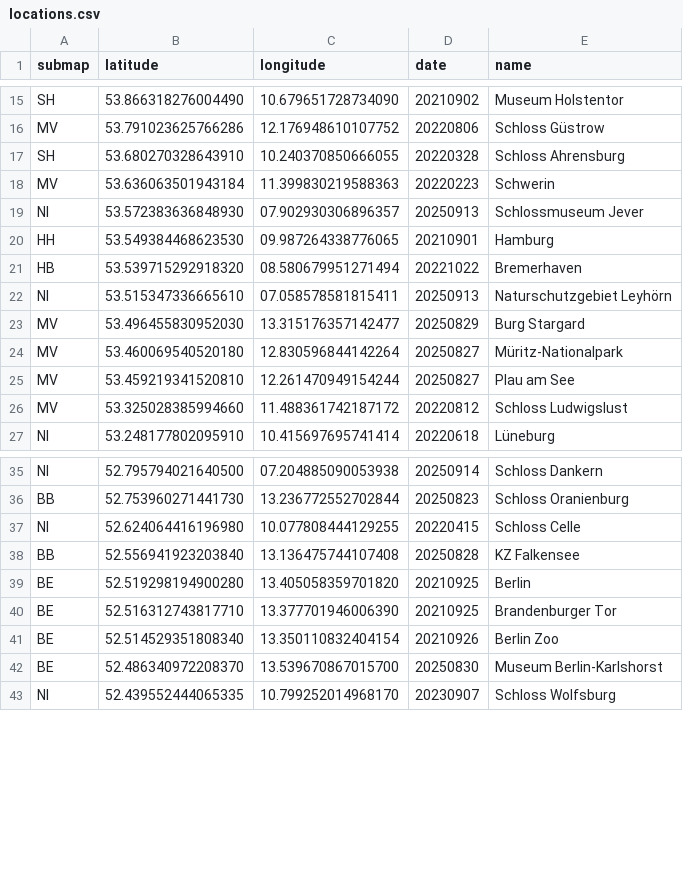
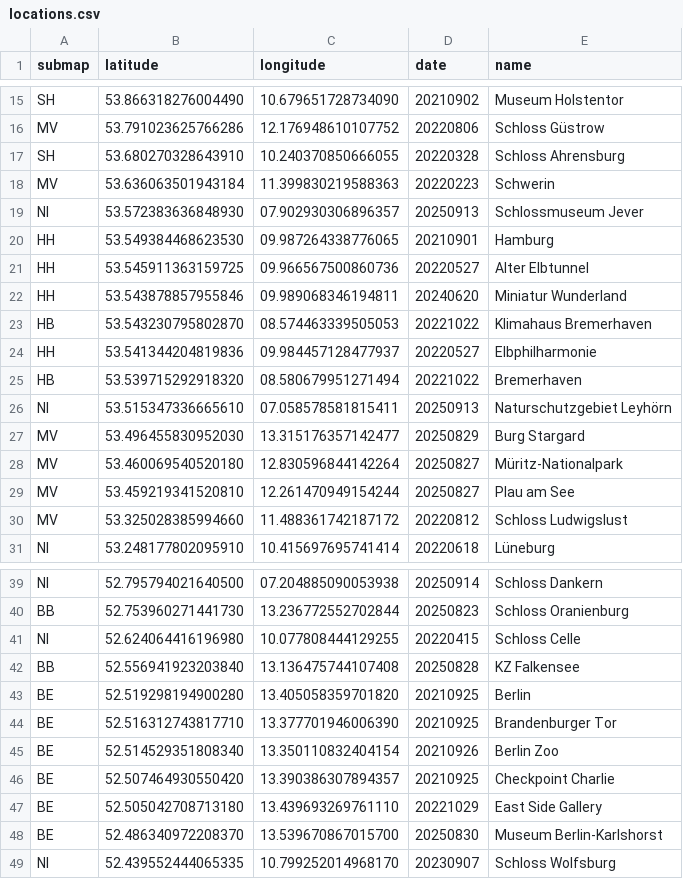
Before and after one commit to cgrundman/travel-map-visualization, a CSV file: de/locations.csv, drawn as a sheet; only a part is shown, gaps mark what is left out; the diff names each change by its address in the sheet, - before the commit and + after, or states it on an @@ line.

```diff
--- a/de/locations.csv
+++ b/de/locations.csv
+row 21: HH | 53.545911363159725 | 09.966567500860736 | 20220527 | Alter Elbtunnel
+row 22: HH | 53.543878857955846 | 09.989068346194811 | 20240620 | Miniatur Wunderland
+row 23: HB | 53.543230795802870 | 08.574463339505053 | 20221022 | Klimahaus Bremerhaven
+row 24: HH | 53.541344204819836 | 09.984457128477937 | 20220527 | Elbphilharmonie
+row 46: BE | 52.507464930550420 | 13.390386307894357 | 20210925 | Checkpoint Charlie
+row 47: BE | 52.505042708713180 | 13.439693269761110 | 20221029 | East Side Gallery
```
Also changed, not shown: 5 other files.
